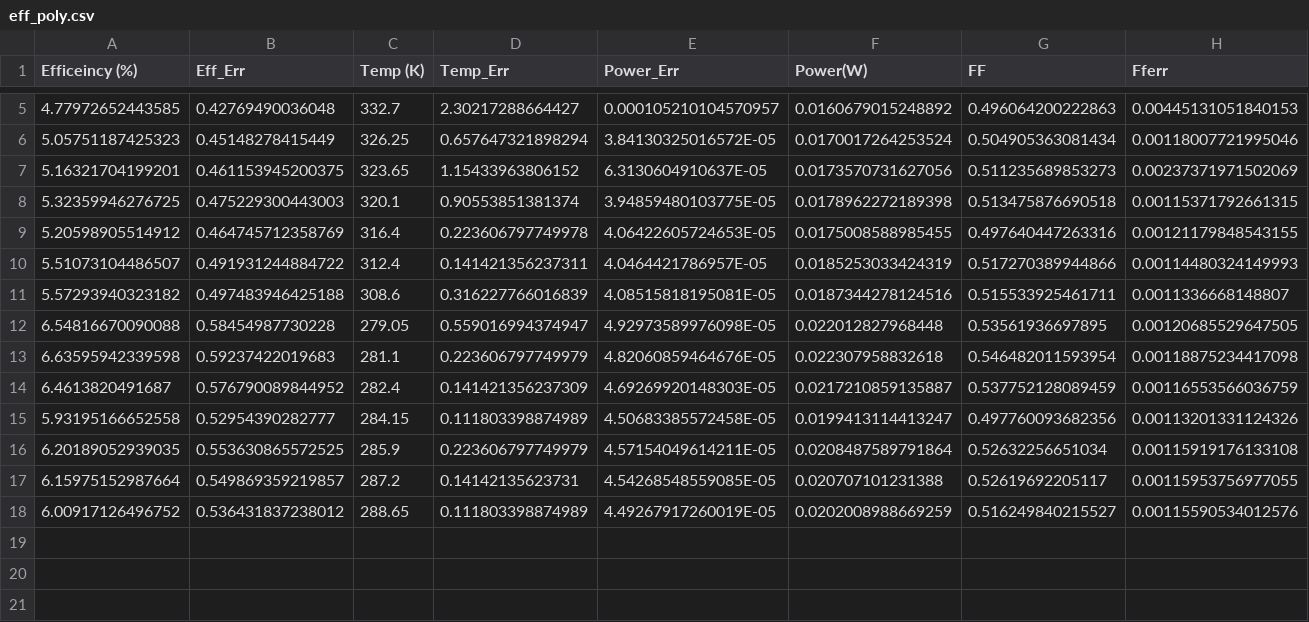
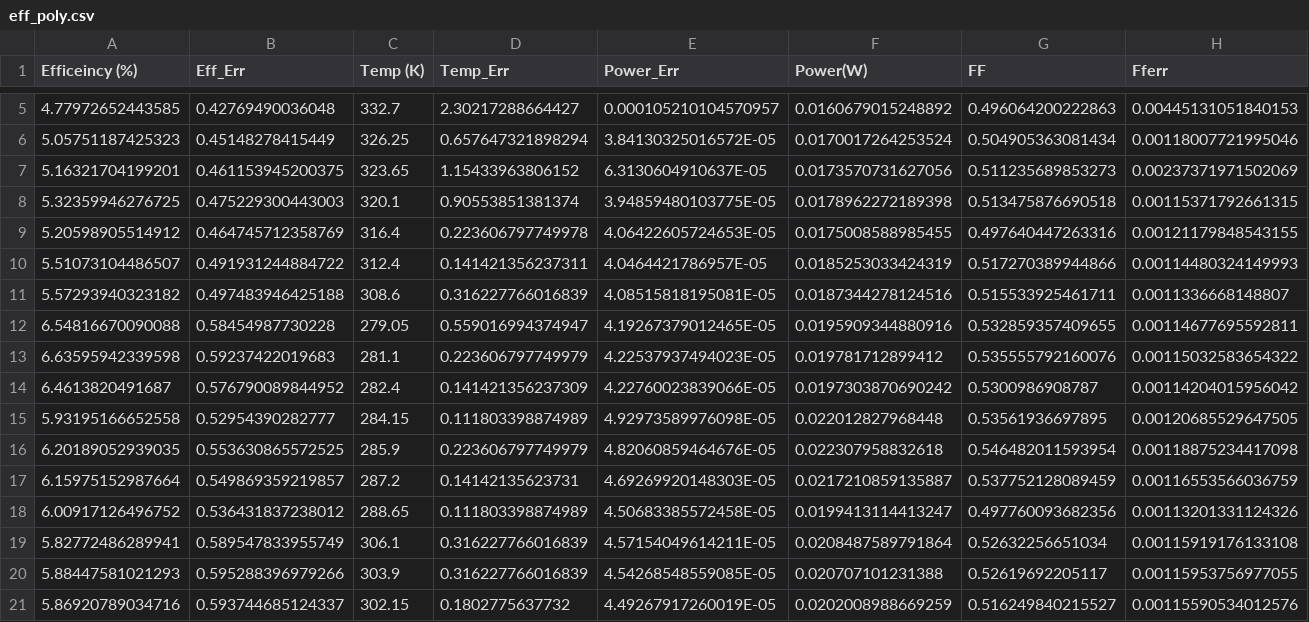
Before and after one commit to MartinOpat/WavesAndOpticsExperiments, a CSV file: Experiment1/CodeAndGraphs/eff_poly.csv, drawn as a sheet; only a part is shown, gaps mark what is left out.

Commit message:
Exported new graphs

```diff
--- a/Experiment1/CodeAndGraphs/eff_poly.csv
+++ b/Experiment1/CodeAndGraphs/eff_poly.csv
@@ -11,8 +11,11 @@ Efficeincy (%)	Eff_Err	Temp (K)	Temp_Err	Power_Err	Power(W)	FF	Fferr
 5.57293940323182	0.497483946425188	308.6	0.316227766016839	4.08515818195081E-05	0.0187344278124516	0.515533925461711	0.0011336668148807
-6.54816670090088	0.58454987730228	279.05	0.559016994374947	4.92973589976098E-05	0.022012827968448	0.53561936697895	0.00120685529647505
-6.63595942339598	0.59237422019683	281.1	0.223606797749979	4.82060859464676E-05	0.022307958832618	0.546482011593954	0.00118875234417098
-6.4613820491687	0.576790089844952	282.4	0.141421356237309	4.69269920148303E-05	0.0217210859135887	0.537752128089459	0.00116553566036759
-5.93195166652558	0.52954390282777	284.15	0.111803398874989	4.50683385572458E-05	0.0199413114413247	0.497760093682356	0.00113201331124326
-6.20189052939035	0.553630865572525	285.9	0.223606797749979	4.57154049614211E-05	0.0208487589791864	0.52632256651034	0.00115919176133108
-6.15975152987664	0.549869359219857	287.2	0.14142135623731	4.54268548559085E-05	0.020707101231388	0.52619692205117	0.00115953756977055
-6.00917126496752	0.536431837238012	288.65	0.111803398874989	4.49267917260019E-05	0.0202008988669259	0.516249840215527	0.00115590534012576
+6.54816670090088	0.58454987730228	279.05	0.559016994374947	4.19267379012465E-05	0.0195909344880916	0.532859357409655	0.00114677695592811
+6.63595942339598	0.59237422019683	281.1	0.223606797749979	4.22537937494023E-05	0.019781712899412	0.535555792160076	0.00115032583654322
+6.4613820491687	0.576790089844952	282.4	0.141421356237309	4.22760023839066E-05	0.0197303870690242	0.5300986908787	0.00114204015956042
+5.93195166652558	0.52954390282777	284.15	0.111803398874989	4.92973589976098E-05	0.022012827968448	0.53561936697895	0.00120685529647505
+6.20189052939035	0.553630865572525	285.9	0.223606797749979	4.82060859464676E-05	0.022307958832618	0.546482011593954	0.00118875234417098
+6.15975152987664	0.549869359219857	287.2	0.14142135623731	4.69269920148303E-05	0.0217210859135887	0.537752128089459	0.00116553566036759
+6.00917126496752	0.536431837238012	288.65	0.111803398874989	4.50683385572458E-05	0.0199413114413247	0.497760093682356	0.00113201331124326
+5.82772486289941	0.589547833955749	306.1	0.316227766016839	4.57154049614211E-05	0.0208487589791864	0.52632256651034	0.00115919176133108
+5.88447581021293	0.595288396979266	303.9	0.316227766016839	4.54268548559085E-05	0.020707101231388	0.52619692205117	0.00115953756977055
+5.86920789034716	0.593744685124337	302.15	0.1802775637732	4.49267917260019E-05	0.0202008988669259	0.516249840215527	0.00115590534012576
```
Also changed, not shown: 9 other files.
